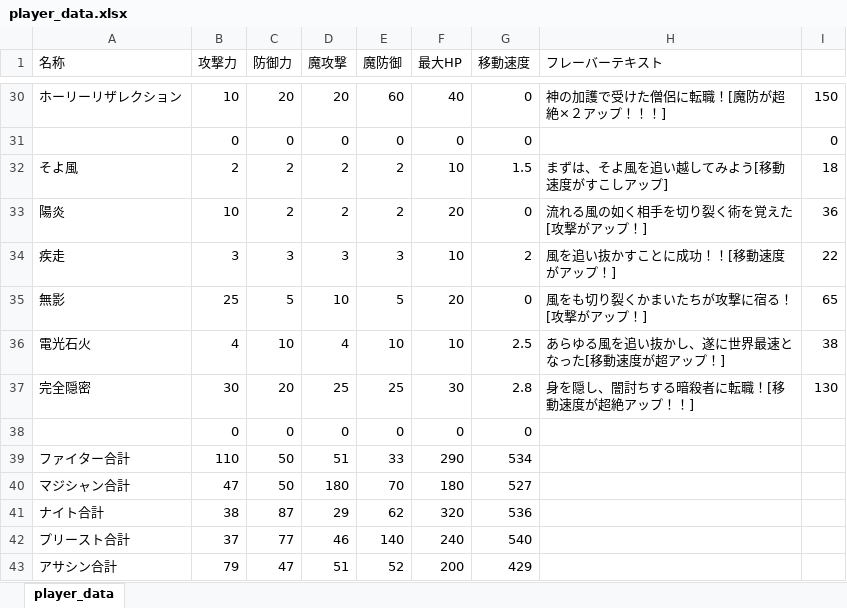
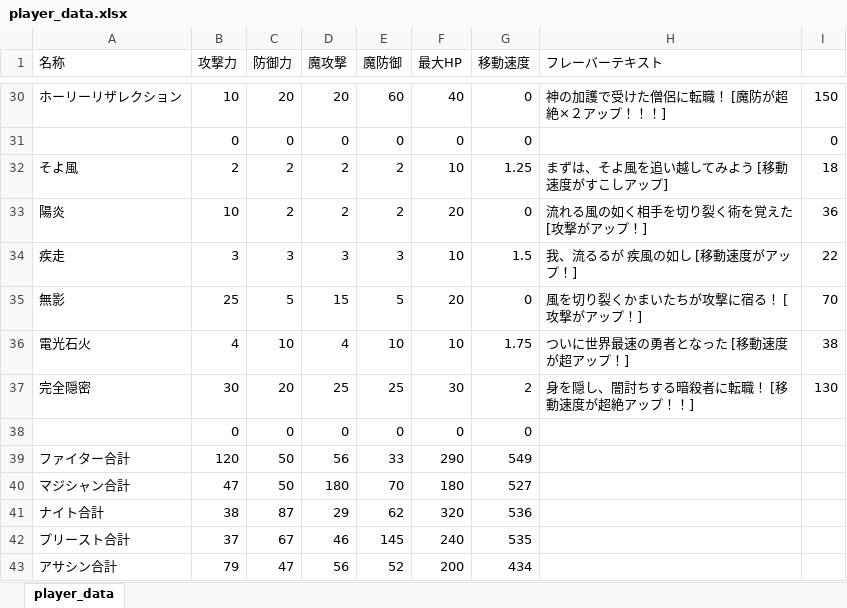
Before and after one commit to NyamLand/VSRPG, an Excel workbook: HuntingBrave_client/DATA/player_data.xlsx, sheet player_data, drawn as a sheet; only a part is shown, gaps mark what is left out; values as stored, in another font and other column widths than the file's, no borders; the diff covers the shown part only; the diff names each change by its address in the sheet, - before the commit and + after, or states it on an @@ line.

```diff
--- a/HuntingBrave_client/DATA/player_data.xlsx (sheet player_data)
+++ b/HuntingBrave_client/DATA/player_data.xlsx (sheet player_data)
-H30 (フレーバーテキスト): 神の加護で受けた僧侶に転職！[魔防が超絶×２アップ！！！]
+H30 (フレーバーテキスト): 神の加護で受けた僧侶に転職！ [魔防が超絶×２アップ！！！]
-G32 (移動速度): 1.5
+G32 (移動速度): 1.25
-H32 (フレーバーテキスト): まずは、そよ風を追い越してみよう[移動速度がすこしアップ]
+H32 (フレーバーテキスト): まずは、そよ風を追い越してみよう [移動速度がすこしアップ]
-H33 (フレーバーテキスト): 流れる風の如く相手を切り裂く術を覚えた[攻撃がアップ！]
+H33 (フレーバーテキスト): 流れる風の如く相手を切り裂く術を覚えた [攻撃がアップ！]
-G34 (移動速度): 2
+G34 (移動速度): 1.5
-H34 (フレーバーテキスト): 風を追い抜かすことに成功！！[移動速度がアップ！]
+H34 (フレーバーテキスト): 我、流るるが 疾風の如し [移動速度がアップ！]
-D35 (魔攻撃): 10
+D35 (魔攻撃): 15
-H35 (フレーバーテキスト): 風をも切り裂くかまいたちが攻撃に宿る！[攻撃がアップ！]
+H35 (フレーバーテキスト): 風を切り裂くかまいたちが攻撃に宿る！ [攻撃がアップ！]
-I35: 65
+I35: 70
-G36 (移動速度): 2.5
+G36 (移動速度): 1.75
-H36 (フレーバーテキスト): あらゆる風を追い抜かし、遂に世界最速となった[移動速度が超アップ！]
+H36 (フレーバーテキスト): ついに世界最速の勇者となった [移動速度が超アップ！]
-G37 (移動速度): 2.8
+G37 (移動速度): 2
-H37 (フレーバーテキスト): 身を隠し、闇討ちする暗殺者に転職！[移動速度が超絶アップ！！]
+H37 (フレーバーテキスト): 身を隠し、闇討ちする暗殺者に転職！ [移動速度が超絶アップ！！]
-B39 (攻撃力): 110
+B39 (攻撃力): 120
-D39 (魔攻撃): 51
+D39 (魔攻撃): 56
-G39 (移動速度): 534
+G39 (移動速度): 549
-C42 (防御力): 77
+C42 (防御力): 67
-E42 (魔防御): 140
+E42 (魔防御): 145
-G42 (移動速度): 540
+G42 (移動速度): 535
-D43 (魔攻撃): 51
+D43 (魔攻撃): 56
-G43 (移動速度): 429
+G43 (移動速度): 434
```
Also changed, not shown: 26 edited cells elsewhere in this sheet, 3 other files.
